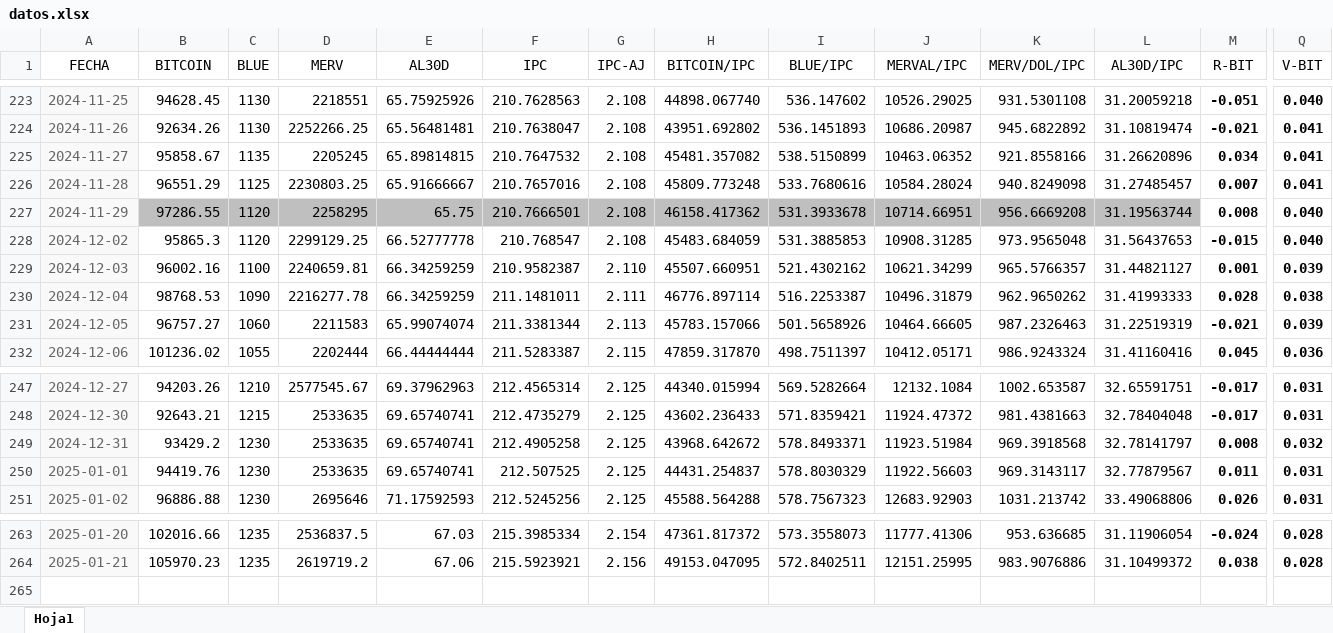
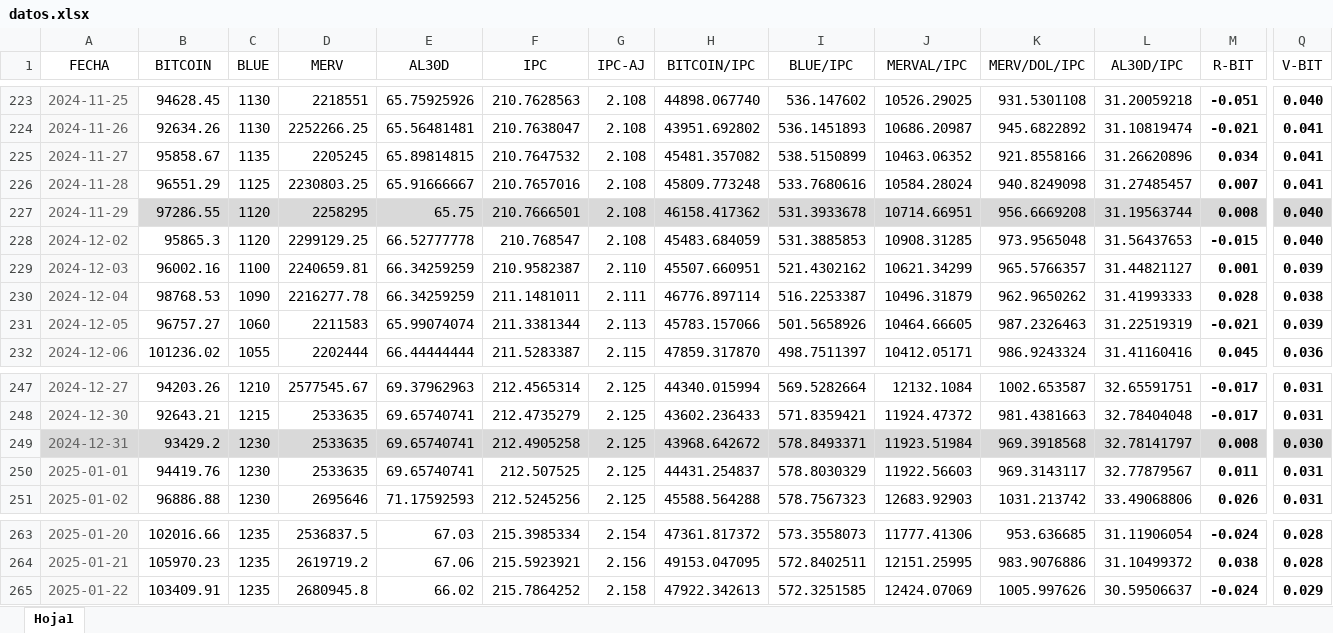
Before and after one commit to wgekko/asset-finance-dashboard, an Excel workbook: datos/datos.xlsx, sheet Hoja1, drawn as a sheet; only a part is shown, gaps mark what is left out; values as stored, in another font and other column widths than the file's, no borders; rows hold the shown columns only; the diff covers the shown part only; the diff names each change by its address in the sheet, - before the commit and + after, or states it on an @@ line.

```diff
--- a/datos/datos.xlsx (sheet Hoja1)
+++ b/datos/datos.xlsx (sheet Hoja1)
-B227:L227 fill: #BFBFBF
+B227:L227 fill: #D9D9D9
-M227:Q227 fill: none
+M227:Q227 fill: #D9D9D9
-A249 fill: #F9F9F9
+A249 fill: #D9D9D9
-B249:Q249 fill: none
+B249:Q249 fill: #D9D9D9
-Q249 (V-BIT): 0.032
+Q249 (V-BIT): 0.030
+row 265: 2025-01-22 | 103409.91 | 1235 | 2680945.8 | 66.02 | 215.7864252 | 2.158 | 47922.342613 | 572.3251585 | 12424.07069 | 1005.997626 | 30.59506637 | -0.024 | 0.029
```
Also changed, not shown: cell formats elsewhere in this sheet, formulas that keep their value, datos/basedatos.xlsx.
